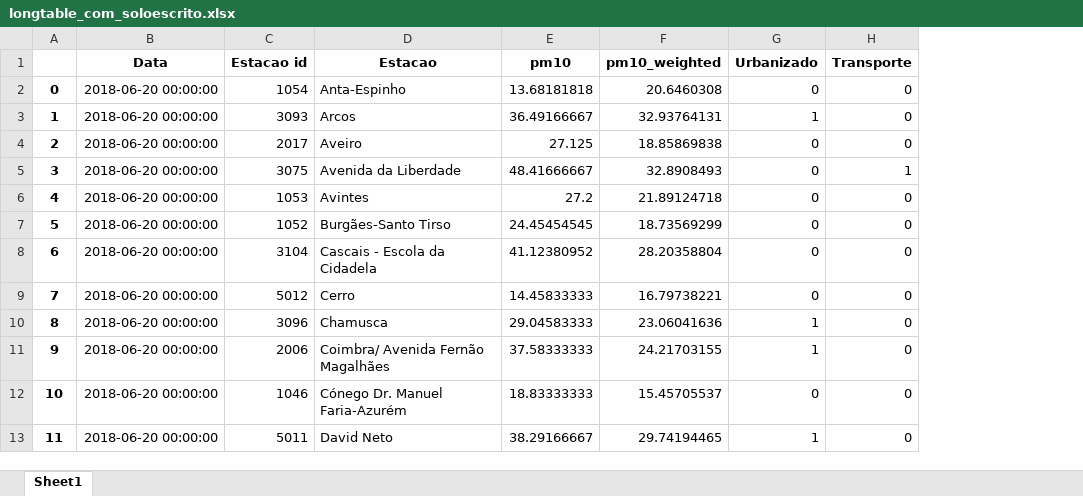
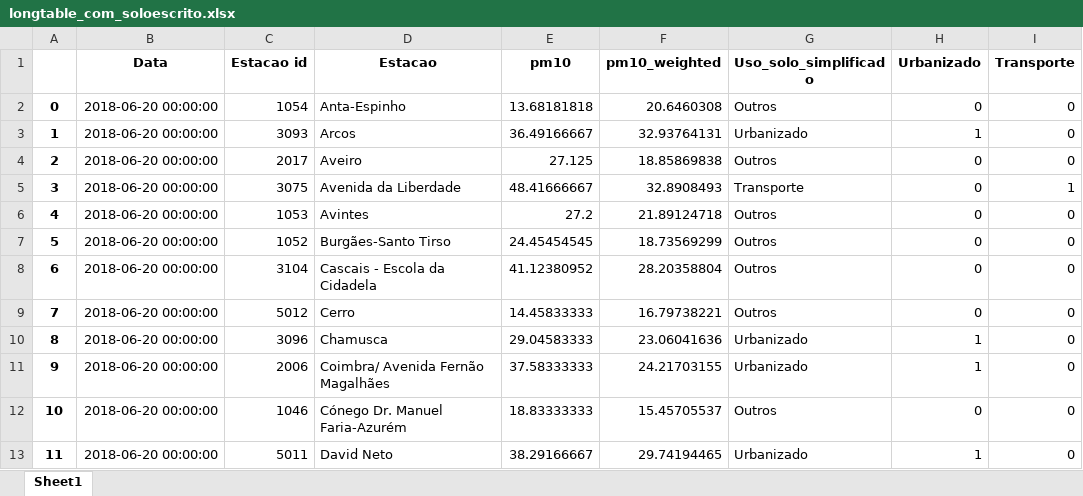
Before and after one commit to FC1104-XX/ProjIntegrador, an Excel workbook: cos/longtable_com_soloescrito.xlsx, sheet Sheet1, drawn as a sheet; only a part is shown; values as stored, in another font and other column widths than the file's, no borders; the diff names each change by its address in the sheet, - before the commit and + after, or states it on an @@ line.

Commit message:
buffers adicionados a classificação dos solos

```diff
--- a/cos/longtable_com_soloescrito.xlsx (sheet Sheet1)
+++ b/cos/longtable_com_soloescrito.xlsx (sheet Sheet1)
+column G (Uso_solo_simplificado), rows 2-13: Outros | Urbanizado | Outros | Transporte | Outros | Outros | Outros | Outros | Urbanizado | Urbanizado | Outros | Urbanizado
```
Also changed, not shown: cos/longtable.xlsx, 6 other files.
